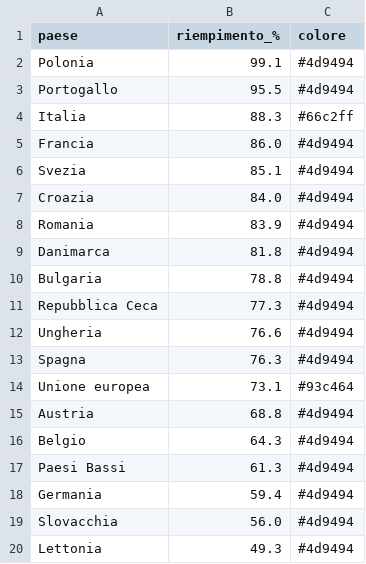
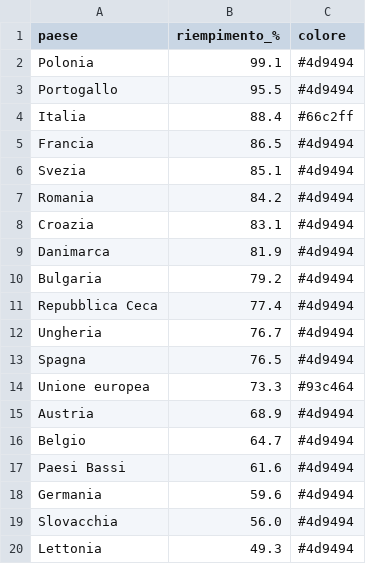
Before and after one commit to sanellia97-lab/stoccaggio-gas-ue, a CSV file: data.csv, drawn as a sheet.

```diff
--- a/data.csv
+++ b/data.csv
@@ -3,17 +3,17 @@ Polonia,99.1,#4d9494
 Portogallo,95.5,#4d9494
-Italia,88.3,#66c2ff
-Francia,86.0,#4d9494
+Italia,88.4,#66c2ff
+Francia,86.5,#4d9494
 Svezia,85.1,#4d9494
-Croazia,84.0,#4d9494
-Romania,83.9,#4d9494
-Danimarca,81.8,#4d9494
-Bulgaria,78.8,#4d9494
-Repubblica Ceca,77.3,#4d9494
-Ungheria,76.6,#4d9494
-Spagna,76.3,#4d9494
-Unione europea,73.1,#93c464
-Austria,68.8,#4d9494
-Belgio,64.3,#4d9494
-Paesi Bassi,61.3,#4d9494
-Germania,59.4,#4d9494
+Romania,84.2,#4d9494
+Croazia,83.1,#4d9494
+Danimarca,81.9,#4d9494
+Bulgaria,79.2,#4d9494
+Repubblica Ceca,77.4,#4d9494
+Ungheria,76.7,#4d9494
+Spagna,76.5,#4d9494
+Unione europea,73.3,#93c464
+Austria,68.9,#4d9494
+Belgio,64.7,#4d9494
+Paesi Bassi,61.6,#4d9494
+Germania,59.6,#4d9494
 Slovacchia,56.0,#4d9494
```
Also changed, not shown: data_en.csv, 2 other files.
